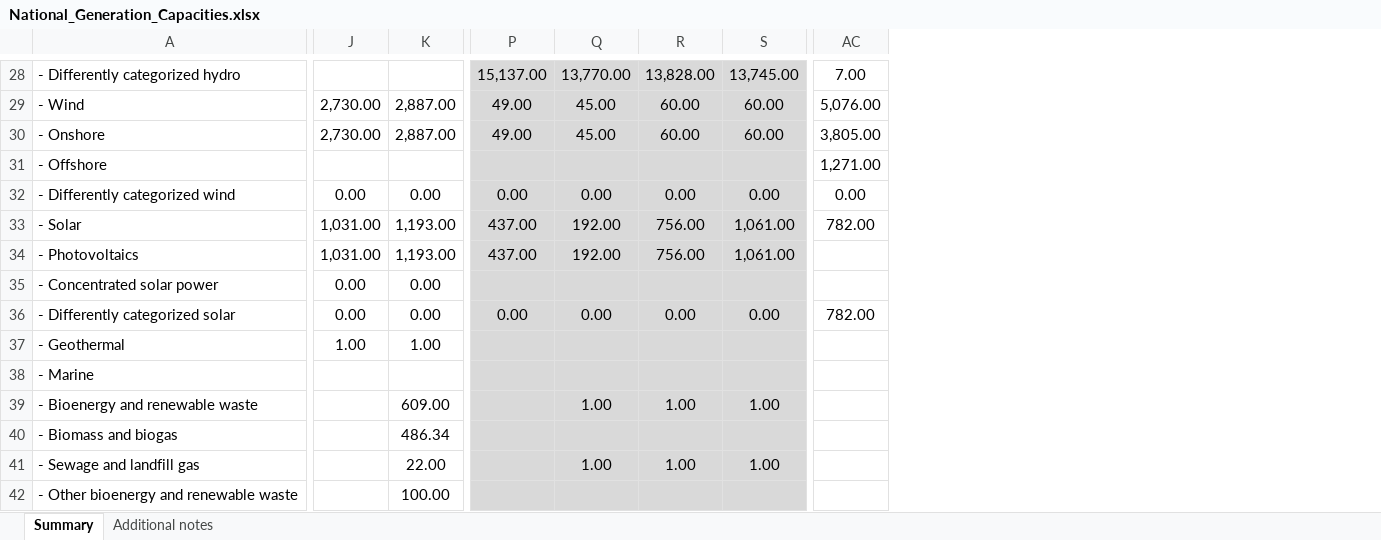
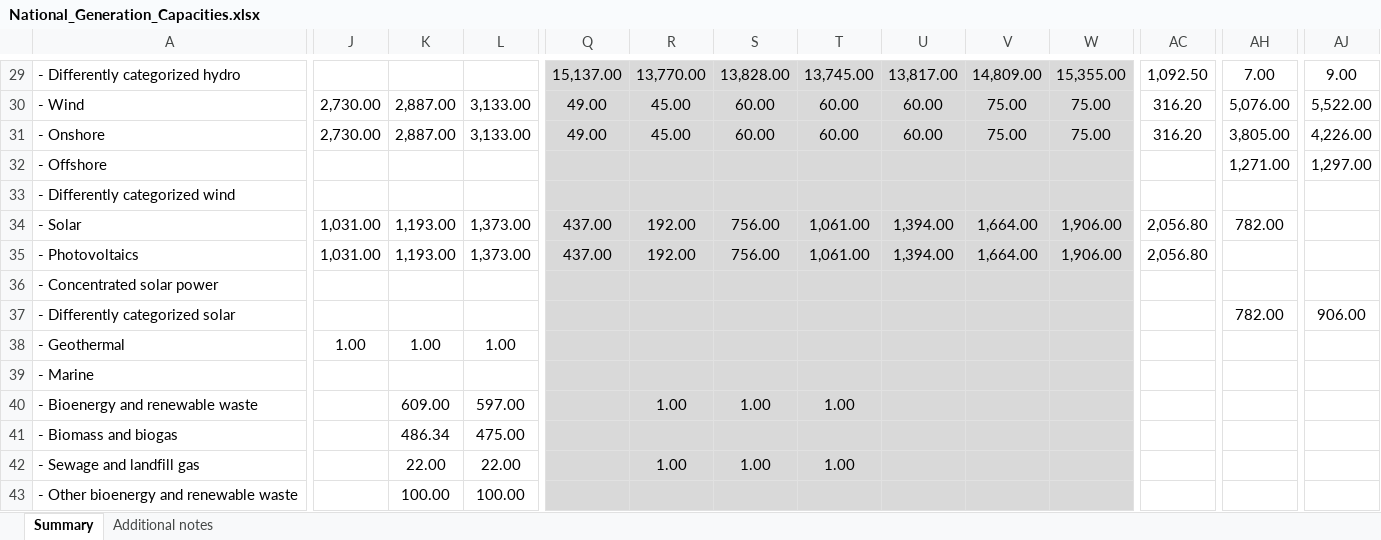
Before and after one commit to Open-Power-System-Data/national_generation_capacity, an Excel workbook: input/National_Generation_Capacities.xlsx, sheet Summary, drawn as a sheet; only a part is shown, gaps mark what is left out; values as stored, in another font and other column widths than the file's, no borders; charts and pictures and conditional formats not drawn; addresses are those after the commit; the diff covers the shown part only; the diff names each change by its address in the sheet, - before the commit and + after, or states it on an @@ line.

```diff
--- a/input/National_Generation_Capacities.xlsx (sheet Summary)
+++ b/input/National_Generation_Capacities.xlsx (sheet Summary)
+column L, rows 30-43: 3,133.00 | 3,133.00 |  |  | 1,373.00 | 1,373.00 |  |  | 1.00 |  | 597.00 | 475.00 | 22.00 | 100.00
+column U, rows 29-35: 13,817.00 | 60.00 | 60.00 |  |  | 1,394.00 | 1,394.00
+column V, rows 29-35: 14,809.00 | 75.00 | 75.00 |  |  | 1,664.00 | 1,664.00
+column W, rows 29-35: 15,355.00 | 75.00 | 75.00 |  |  | 1,906.00 | 1,906.00
+column AC, rows 29-35: 1,092.50 | 316.20 | 316.20 |  |  | 2,056.80 | 2,056.80
+column AJ, rows 29-37: 9.00 | 5,522.00 | 4,226.00 | 1,297.00 |  |  |  |  | 906.00
-J33: 0.00
+J33: (empty)
-K33: 0.00
+K33: (empty)
-Q33: 0.00
+Q33: (empty)
-R33: 0.00
+R33: (empty)
-S33: 0.00
+S33: (empty)
-T33: 0.00
+T33: (empty)
-AH33: 0.00
+AH33: (empty)
-J36:J37: 0.00
+J36:J37: (empty)
-K36:K37: 0.00
+K36:K37: (empty)
-Q37: 0.00
+Q37: (empty)
-R37: 0.00
+R37: (empty)
-S37: 0.00
+S37: (empty)
-T37: 0.00
+T37: (empty)
```
Also changed, not shown: 1 added row, 72 edited cells and cell formats elsewhere in this sheet, formulas that keep their value, charts or pictures, 3 other files.
